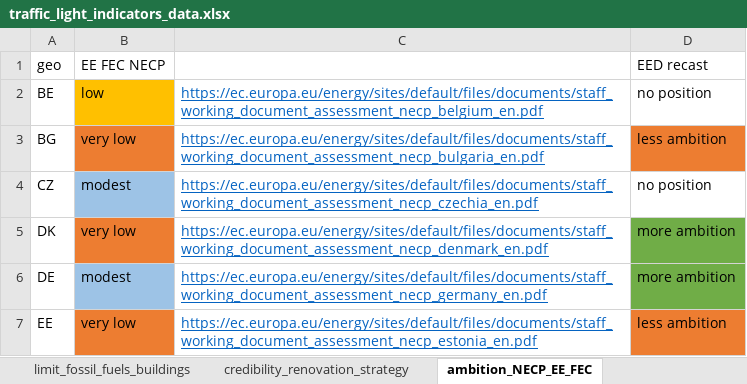
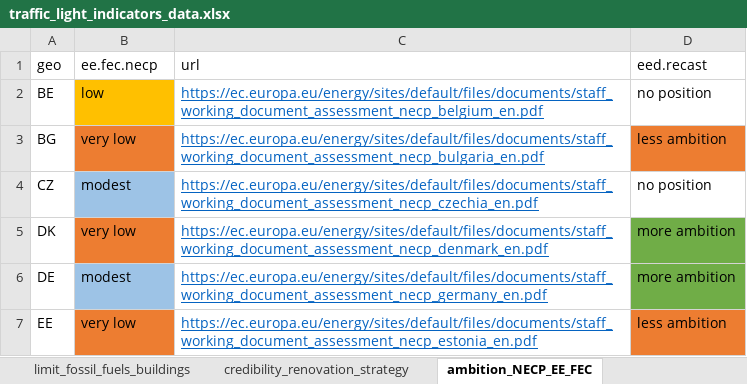
Before and after one commit to maartenzam/buildings-dashboard, an Excel workbook: data/traffic_light_indicators_data.xlsx, sheet ambition_NECP_EE_FEC, drawn as a sheet; only a part is shown; values as stored, in another font and other column widths than the file's, no borders; the diff names each change by its address in the sheet, - before the commit and + after, or states it on an @@ line.

```diff
--- a/data/traffic_light_indicators_data.xlsx (sheet ambition_NECP_EE_FEC)
+++ b/data/traffic_light_indicators_data.xlsx (sheet ambition_NECP_EE_FEC)
-B1: EE FEC NECP
+B1: ee.fec.necp
-C1: (empty)
+C1: url
-D1: EED recast
+D1: eed.recast
```
Also changed, not shown: public/ECF-buildings-dashboard-data.xlsx, 2 other files.
